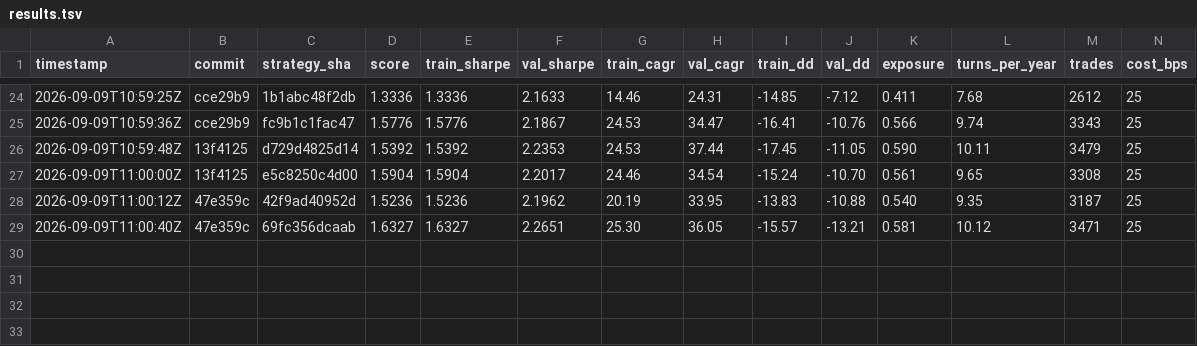
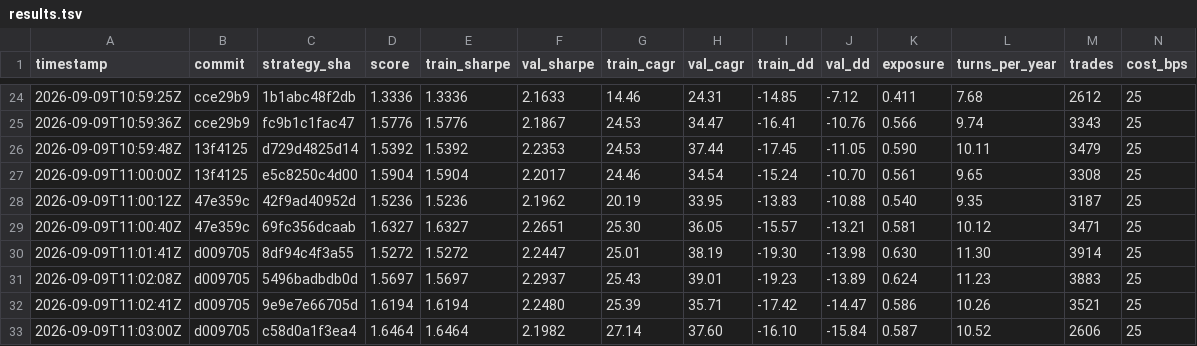
Before and after one commit to rajvermacas/market-research-1, a TSV file: autoresearch/results.tsv, drawn as a sheet; only a part is shown, gaps mark what is left out; rows hold the shown columns only; the diff names each change by its address in the sheet, - before the commit and + after, or states it on an @@ line.

```diff
--- a/autoresearch/results.tsv
+++ b/autoresearch/results.tsv
+row 30: 2026-09-09T11:01:41Z | d009705 | 8df94c4f3a55 | 1.5272 | 1.5272 | 2.2447 | 25.01 | 38.19 | -19.30 | -13.98 | 0.630 | 11.30 | 3914 | 25
+row 31: 2026-09-09T11:02:08Z | d009705 | 5496badbdb0d | 1.5697 | 1.5697 | 2.2937 | 25.43 | 39.01 | -19.23 | -13.89 | 0.624 | 11.23 | 3883 | 25
+row 32: 2026-09-09T11:02:41Z | d009705 | 9e9e7e66705d | 1.6194 | 1.6194 | 2.2480 | 25.39 | 35.71 | -17.42 | -14.47 | 0.586 | 10.26 | 3521 | 25
+row 33: 2026-09-09T11:03:00Z | d009705 | c58d0a1f3ea4 | 1.6464 | 1.6464 | 2.1982 | 27.14 | 37.60 | -16.10 | -15.84 | 0.587 | 10.52 | 2606 | 25
```
Also changed, not shown: 1 other file.
